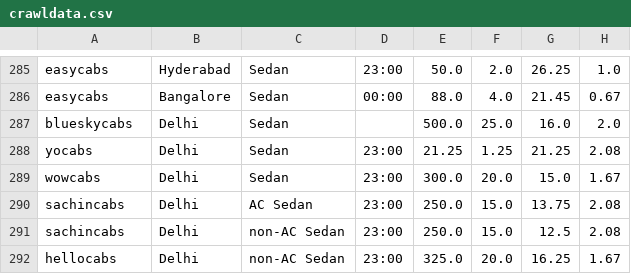
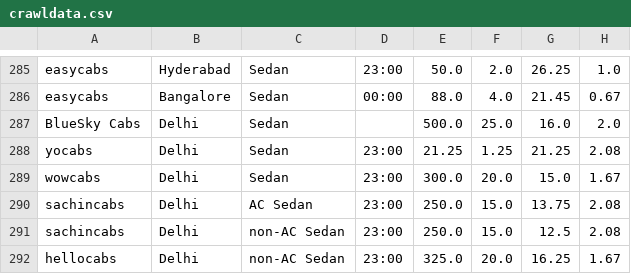
Before and after one commit to codeisperfect/knowmiles, a CSV file: crawler/cars/crawldata.csv, drawn as a sheet; only a part is shown, gaps mark what is left out; the diff names each change by its address in the sheet, - before the commit and + after, or states it on an @@ line.

```diff
--- a/crawler/cars/crawldata.csv
+++ b/crawler/cars/crawldata.csv
-A287: blueskycabs
+A287: BlueSky Cabs
```
Also changed, not shown: 5 other files.
